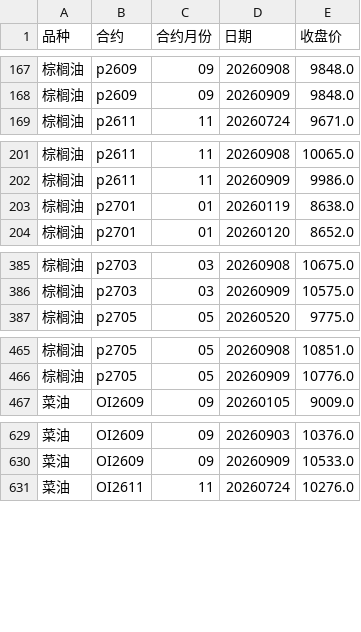
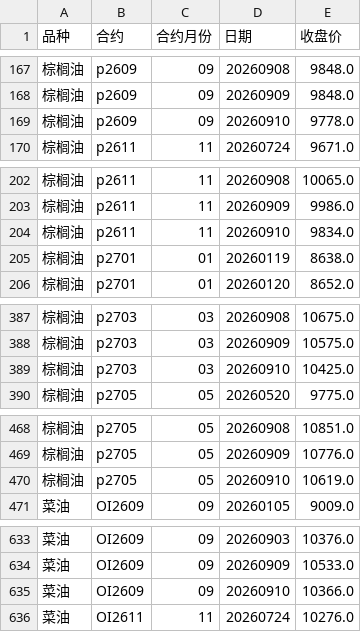
Before and after one commit to tx18223763752-blip/ag-chicang, a CSV file: data/合约收盘价.csv, drawn as a sheet; only a part is shown, gaps mark what is left out; the diff covers the shown part only; the diff names each change by its address in the sheet, - before the commit and + after, or states it on an @@ line.

```diff
--- a/data/合约收盘价.csv
+++ b/data/合约收盘价.csv
+row 169: 棕榈油 | p2609 | 09 | 20260910 | 9778.0
+row 204: 棕榈油 | p2611 | 11 | 20260910 | 9834.0
+row 389: 棕榈油 | p2703 | 03 | 20260910 | 10425.0
+row 470: 棕榈油 | p2705 | 05 | 20260910 | 10619.0
+row 635: 菜油 | OI2609 | 09 | 20260910 | 10366.0
```
Also changed, not shown: 20 added rows elsewhere in this file, data/棕榈油_汇总.csv, data/菜油_汇总.csv, 5 other files.
